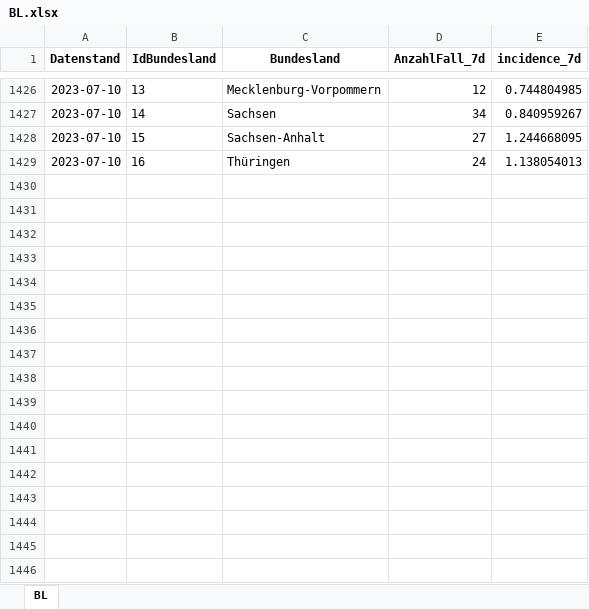
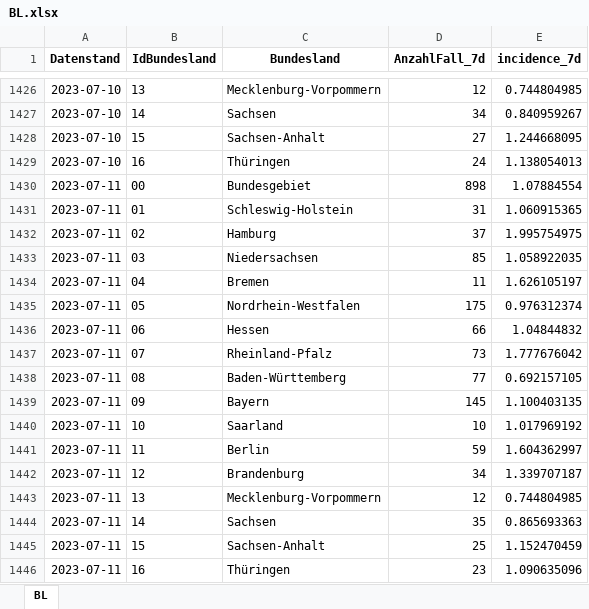
Before and after one commit to Rubber1Duck/RD_RKI_COVID19_DATA, an Excel workbook: dataStore/frozen-incidence/BL.xlsx, sheet BL, drawn as a sheet; only a part is shown, gaps mark what is left out; values as stored, in another font and other column widths than the file's, no borders; the diff names each change by its address in the sheet, - before the commit and + after, or states it on an @@ line.

```diff
--- a/dataStore/frozen-incidence/BL.xlsx (sheet BL)
+++ b/dataStore/frozen-incidence/BL.xlsx (sheet BL)
+row 1430: 2023-07-11 | 00 | Bundesgebiet | 898 | 1.07884554
+row 1431: 2023-07-11 | 01 | Schleswig-Holstein | 31 | 1.060915365
+row 1432: 2023-07-11 | 02 | Hamburg | 37 | 1.995754975
+row 1433: 2023-07-11 | 03 | Niedersachsen | 85 | 1.058922035
+row 1434: 2023-07-11 | 04 | Bremen | 11 | 1.626105197
+row 1435: 2023-07-11 | 05 | Nordrhein-Westfalen | 175 | 0.976312374
+row 1436: 2023-07-11 | 06 | Hessen | 66 | 1.04844832
+row 1437: 2023-07-11 | 07 | Rheinland-Pfalz | 73 | 1.777676042
+row 1438: 2023-07-11 | 08 | Baden-Württemberg | 77 | 0.692157105
+row 1439: 2023-07-11 | 09 | Bayern | 145 | 1.100403135
+row 1440: 2023-07-11 | 10 | Saarland | 10 | 1.017969192
+row 1441: 2023-07-11 | 11 | Berlin | 59 | 1.604362997
+row 1442: 2023-07-11 | 12 | Brandenburg | 34 | 1.339707187
+row 1443: 2023-07-11 | 13 | Mecklenburg-Vorpommern | 12 | 0.744804985
+row 1444: 2023-07-11 | 14 | Sachsen | 35 | 0.865693363
+row 1445: 2023-07-11 | 15 | Sachsen-Anhalt | 25 | 1.152470459
+row 1446: 2023-07-11 | 16 | Thüringen | 23 | 1.090635096
```
Also changed, not shown: 18 other files.
